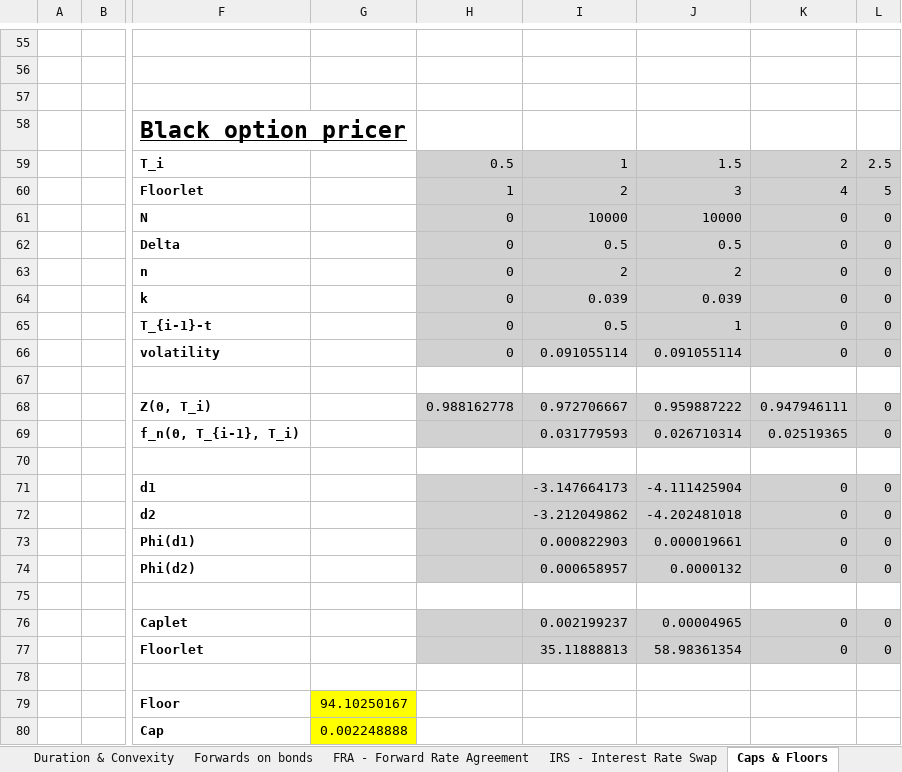
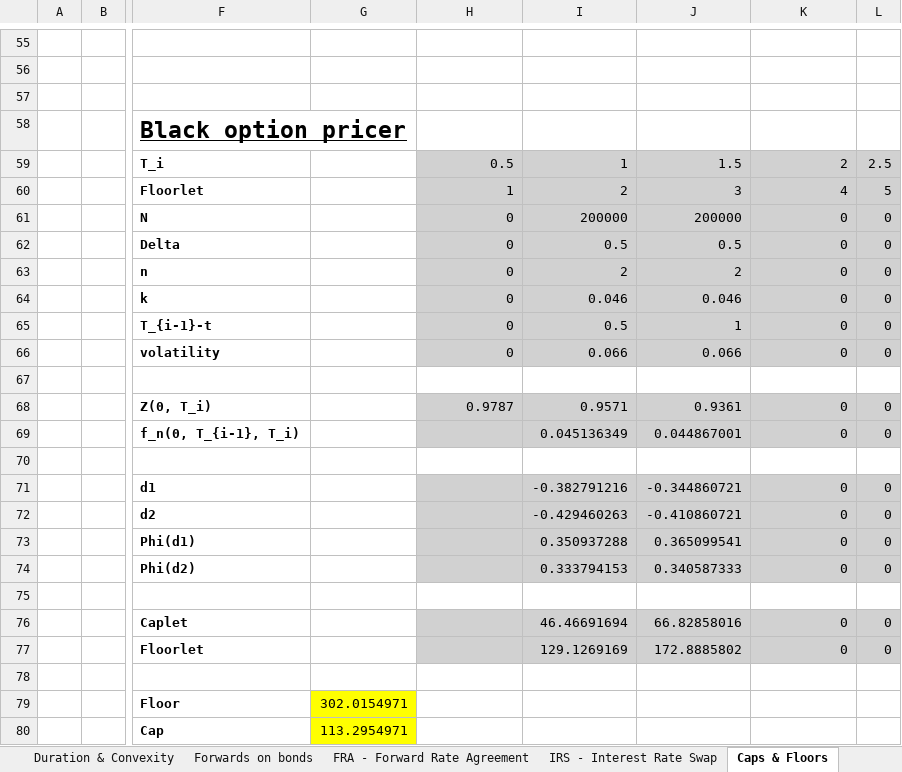
Before and after one commit to AnDuquenne/FixedIncome_CreditRisk, an Excel workbook: FixedIncome-CheatProgram/CheatExcel-FICR.xlsm, sheet Caps & Floors, drawn as a sheet; only a part is shown, gaps mark what is left out; values as stored, in another font and other column widths than the file's, no borders; conditional formats not drawn; the diff covers the shown part only; the diff names each change by its address in the sheet, - before the commit and + after, or states it on an @@ line.

```diff
--- a/FixedIncome-CheatProgram/CheatExcel-FICR.xlsm (sheet Caps & Floors)
+++ b/FixedIncome-CheatProgram/CheatExcel-FICR.xlsm (sheet Caps & Floors)
-I61: 10000
+I61: 200000
-J61: 10000
+J61: 200000
-I64: 0.039
+I64: 0.046
-J64: 0.039
+J64: 0.046
-I66: 0.091055114
+I66: 0.066
-J66: 0.091055114
+J66: 0.066
-H68: 0.988162778
+H68: 0.9787
-I68: 0.972706667
+I68: 0.9571
-J68: 0.959887222
+J68: 0.9361
-K68: 0.947946111
+K68: 0
-I69: 0.031779593
+I69: 0.045136349
-J69: 0.026710314
+J69: 0.044867001
-K69: 0.02519365
+K69: 0
-I71: -3.147664173
+I71: -0.382791216
-J71: -4.111425904
+J71: -0.344860721
-I72: -3.212049862
+I72: -0.429460263
-J72: -4.202481018
+J72: -0.410860721
-I73: 0.000822903
+I73: 0.350937288
-J73: 0.000019661
+J73: 0.365099541
-I74: 0.000658957
+I74: 0.333794153
-J74: 0.0000132
+J74: 0.340587333
-I76: 0.002199237
+I76: 46.46691694
-J76: 0.00004965
+J76: 66.82858016
-I77: 35.11888813
+I77: 129.1269169
-J77: 58.98361354
+J77: 172.8885802
-G79: 94.10250167
+G79: 302.0154971
-G80: 0.002248888
+G80: 113.2954971
```
Also changed, not shown: 6 added rows, 6 removed rows and 33 edited cells elsewhere in this sheet, sheet IRS - Interest Rate Swap, sheet Swaptions, sheet Rate and discount, charts or pictures.
